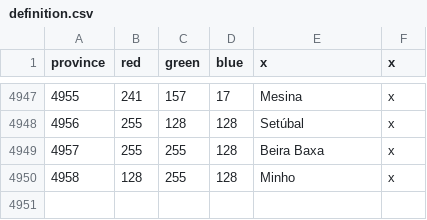
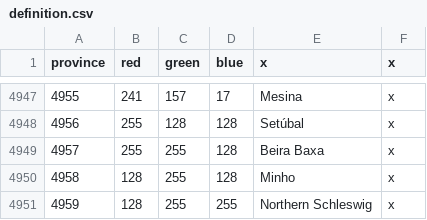
Before and after one commit to Rostigpepe/eu4BalanceMod, a CSV file: map/definition.csv, drawn as a sheet; only a part is shown, gaps mark what is left out; the diff names each change by its address in the sheet, - before the commit and + after, or states it on an @@ line.

```diff
--- a/map/definition.csv
+++ b/map/definition.csv
+row 4951: 4959 | 128 | 255 | 255 | Northern Schleswig | x
```
Also changed, not shown: 12 other files.
